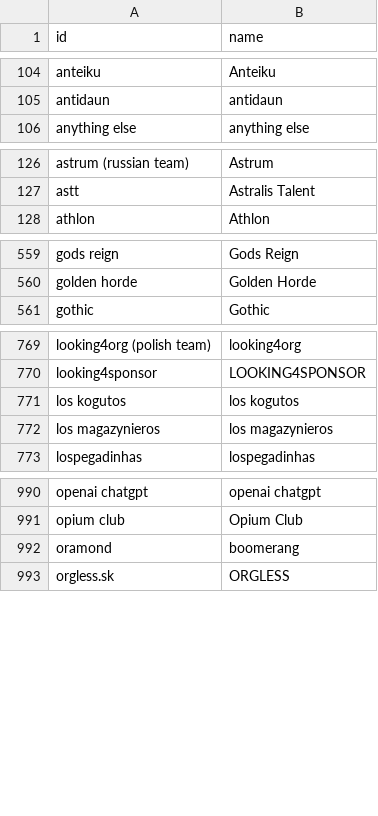
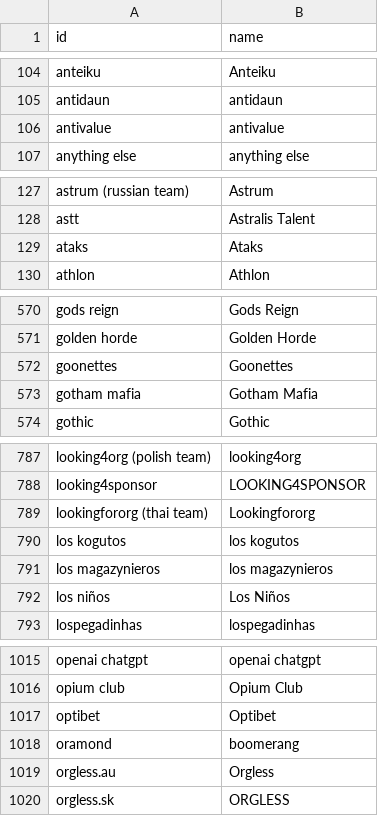
Before and after one commit to sb291099-create/Cs2-form, a CSV file: data/team_names.csv, drawn as a sheet; only a part is shown, gaps mark what is left out; the diff covers the shown part only; the diff names each change by its address in the sheet, - before the commit and + after, or states it on an @@ line.

```diff
--- a/data/team_names.csv
+++ b/data/team_names.csv
+row 106: antivalue | antivalue
+row 129: ataks | Ataks
+row 572: goonettes | Goonettes
+row 573: gotham mafia | Gotham Mafia
+row 789: lookingfororg (thai team) | Lookingfororg
+row 792: los niños | Los Niños
+row 1017: optibet | Optibet
+row 1019: orgless.au | Orgless
```
Also changed, not shown: 30 added rows elsewhere in this file, data/media.csv, data/news.csv, 7 other files.
